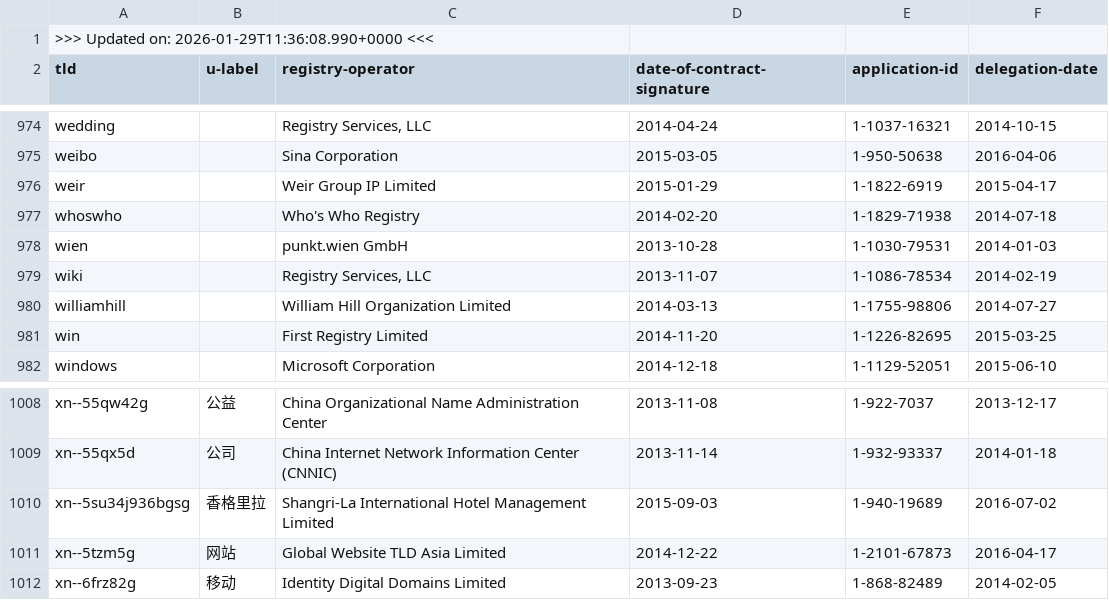
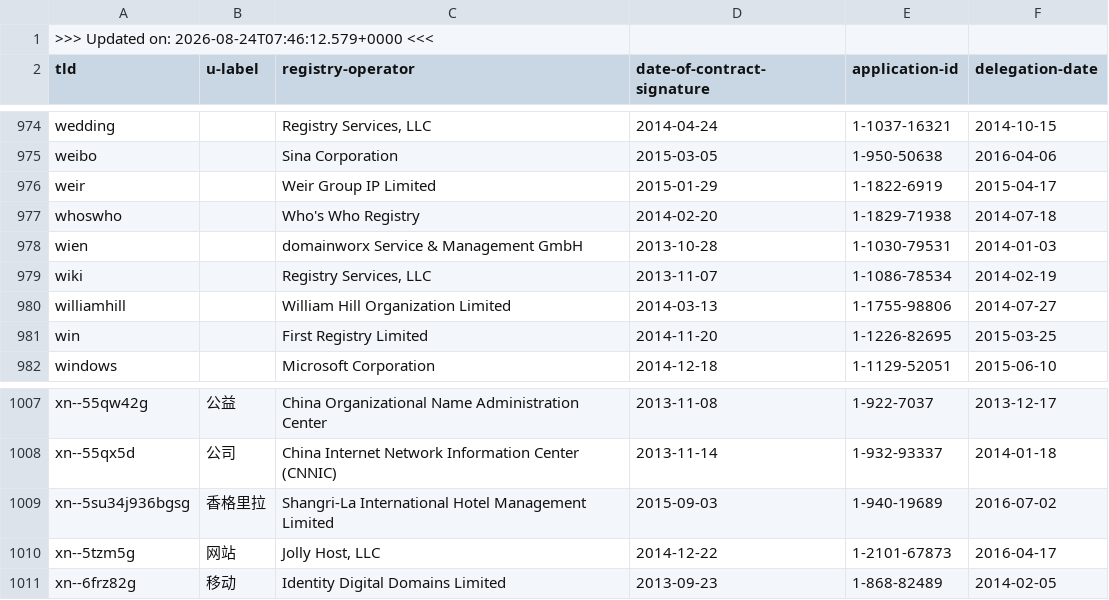
Before and after one commit to certlint/certlint, a CSV file: data/newgtlds.csv, drawn as a sheet; only a part is shown, gaps mark what is left out; the diff covers the shown part only.

```diff
--- a/data/newgtlds.csv
+++ b/data/newgtlds.csv
@@ -1,2 +1,2 @@
->>> Updated on: 2026-01-29T11:36:08.990+0000 <<<
+>>> Updated on: 2026-08-24T07:46:12.579+0000 <<<
 "tld","u-label","registry-operator","date-of-contract-signature","application-id","delegation-date"
@@ -977,3 +977,3 @@
 "whoswho","","Who's Who Registry","2014-02-20","1-1829-71938","2014-07-18"
-"wien","","punkt.wien GmbH","2013-10-28","1-1030-79531","2014-01-03"
+"wien","","domainworx Service & Management GmbH","2013-10-28","1-1030-79531","2014-01-03"
 "wiki","","Registry Services, LLC","2013-11-07","1-1086-78534","2014-02-19"
@@ -1010,3 +1009,3 @@
 "xn--5su34j936bgsg","香格里拉","Shangri‐La International Hotel Management Limited","2015-09-03","1-940-19689","2016-07-02"
-"xn--5tzm5g","网站","Global Website TLD Asia Limited","2014-12-22","1-2101-67873","2016-04-17"
+"xn--5tzm5g","网站","Jolly Host, LLC","2014-12-22","1-2101-67873","2016-04-17"
 "xn--6frz82g","移动","Identity Digital Domains Limited","2013-09-23","1-868-82489","2014-02-05"
```
Also changed, not shown: 1 added row, 2 removed rows and 8 edited cells elsewhere in this file, data/special-use-domain.csv, 2 other files.
